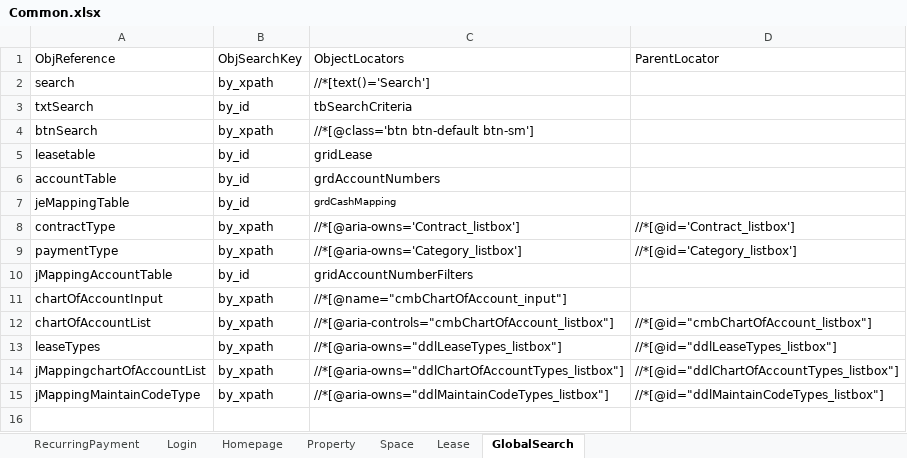
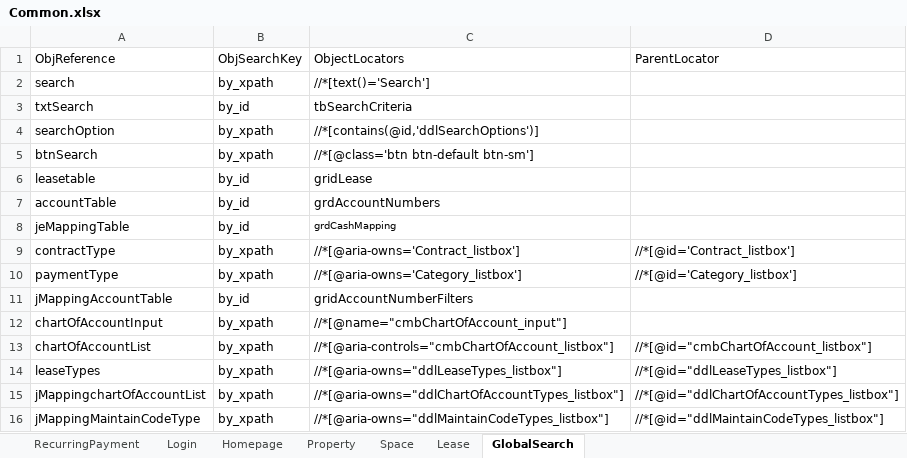
Before and after one commit to shahriarkamal-dsi/AMT-TestFrameWork, an Excel workbook: src/main/resources/objectLocator/Common.xlsx, sheet GlobalSearch, drawn as a sheet; values as stored, in another font and other column widths than the file's, no borders; the diff names each change by its address in the sheet, - before the commit and + after, or states it on an @@ line.

Commit message:
Update: 1. isLeaseExist method 2. globalSearch method Add: 1. isSpaceExistWithenProperty and isRecurringPaymentExist in leaseCreate.java 2. navigateToProperty in propertyCrteate.java 3. add UIPanel.java 4. verifyCorrespondingDataTrue in UITable.java

```diff
--- a/src/main/resources/objectLocator/Common.xlsx (sheet GlobalSearch)
+++ b/src/main/resources/objectLocator/Common.xlsx (sheet GlobalSearch)
+row 4: searchOption | by_xpath | //*[contains(@id,'ddlSearchOptions')]
```
Also changed, not shown: sheet Lease, sheet Property, src/main/resources/dataCreate/DataCreate.xlsx, 2 other files.
